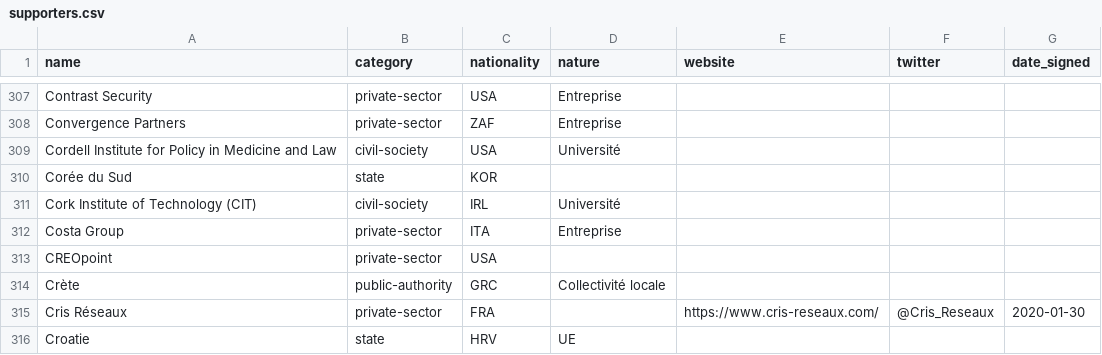
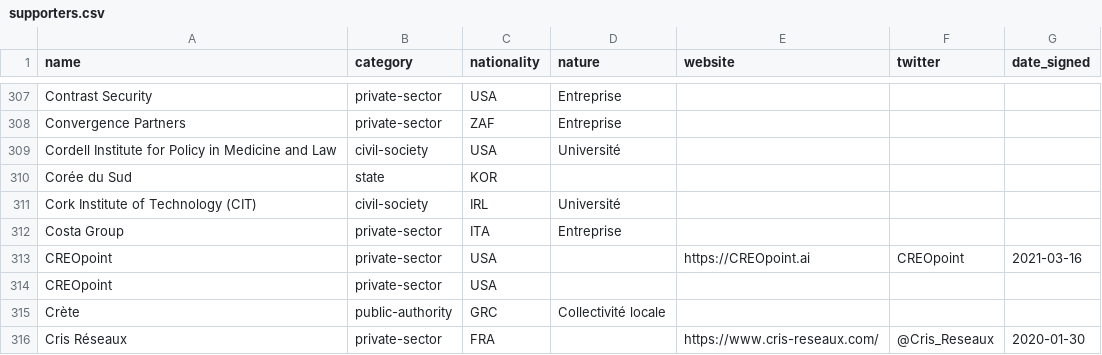
Before and after one commit to ambanum/ParisCall, a CSV file: supporters.csv, drawn as a sheet; only a part is shown, gaps mark what is left out; the shorter side is filled out with more unchanged rows.

Commit message:
Add CREOpoint supporter

```diff
--- a/supporters.csv
+++ b/supporters.csv
@@ -312,2 +312,3 @@ name,category,nationality,nature,website,twitter,date_signed
 "Costa Group","private-sector","ITA","Entreprise","","",""
+"CREOpoint","private-sector","USA","","https://CREOpoint.ai","CREOpoint","2021-03-16"
 "CREOpoint","private-sector","USA","","","",""
```
Also changed, not shown: 14 other files.
